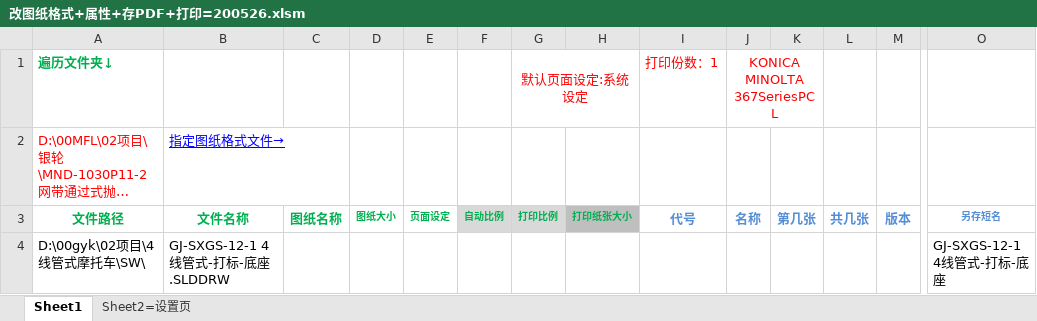
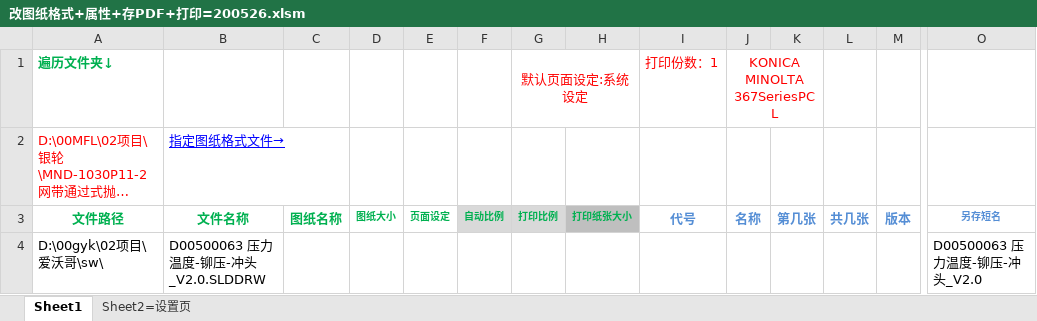
Before and after one commit to xiaoquanamm/SWVBA, an Excel workbook: 改图纸格式+属性+存PDF+打印=200526.xlsm, sheet Sheet1, drawn as a sheet; only a part is shown, gaps mark what is left out; long unchanged cells end in …; values as stored, in another font and other column widths than the file's, no borders; charts and pictures and conditional formats not drawn; removed rows and columns are numbered as before the commit, all else as after; rows hold the shown columns only; the diff names each change by its address in the sheet, - before the commit and + after, or states it on an @@ line.

```diff
--- a/改图纸格式+属性+存PDF+打印=200526.xlsm (sheet Sheet1)
+++ b/改图纸格式+属性+存PDF+打印=200526.xlsm (sheet Sheet1)
-row 4: D:\00gyk\02项目\4线管式摩托车\SW\ | GJ-SXGS-12-1 4线管式-打标-底座.SLDDRW |  |  |  |  |  |  |  |  |  |  |  | GJ-SXGS-12-1 4线管式-打标-底座
+row 4: D:\00gyk\02项目\爱沃哥\sw\ | D00500063 压力温度-铆压-冲头_V2.0.SLDDRW |  |  |  |  |  |  |  |  |  |  |  | D00500063 压力温度-铆压-冲头_V2.0
```
Also changed, not shown: charts or pictures, 设置材质+属性=200526.xlsm, 3 other files.
